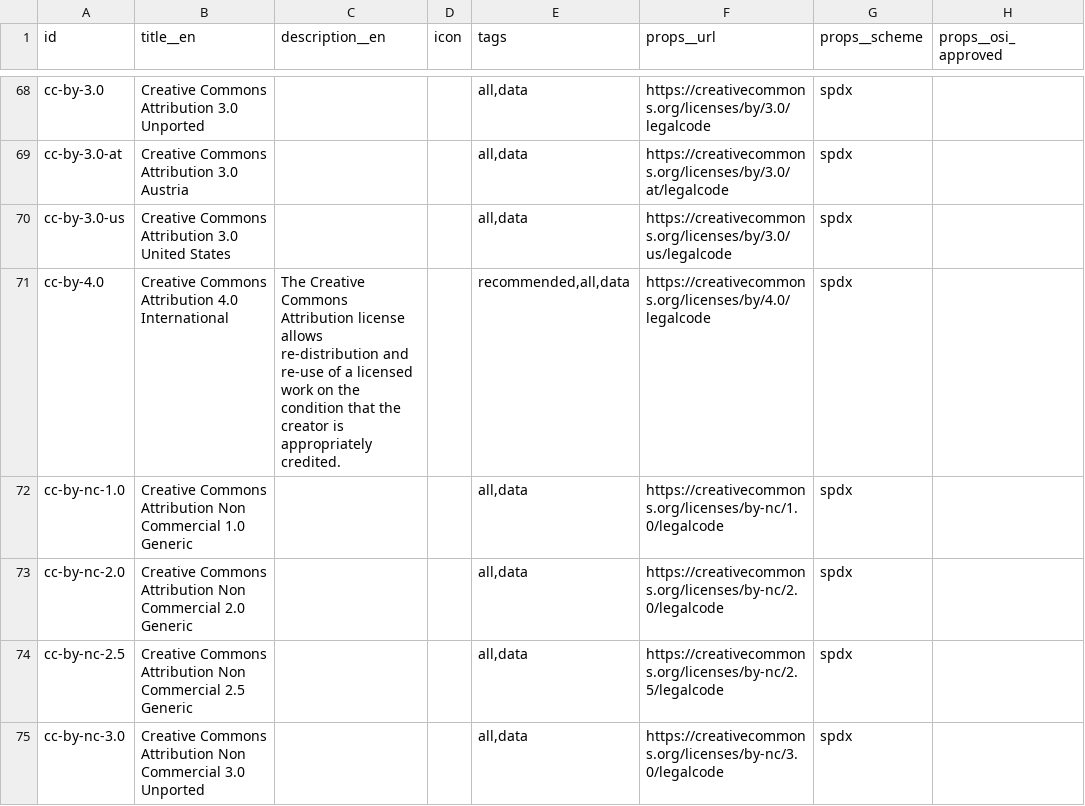
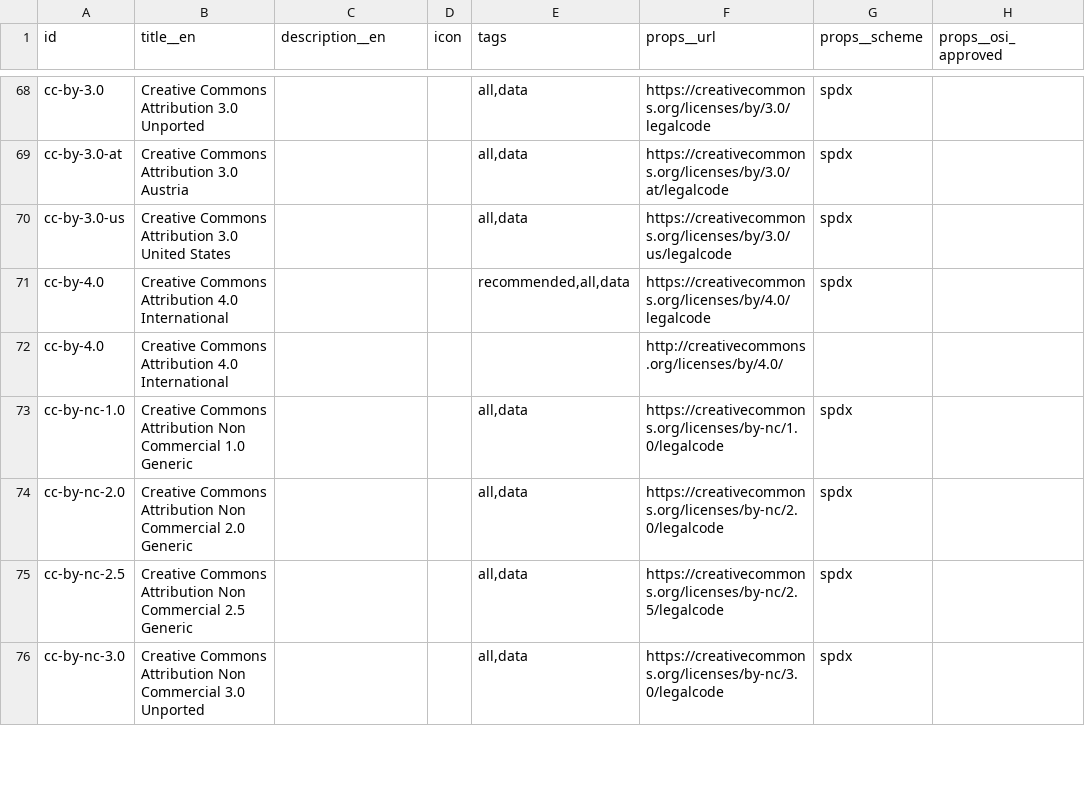
Before and after one commit to caltechlibrary/irdm_harvester, a CSV file: licenses.csv, drawn as a sheet; only a part is shown, gaps mark what is left out.

Commit message:
Improve license mapping

```diff
--- a/licenses.csv
+++ b/licenses.csv
@@ -70,3 +70,4 @@ cc-by-3.0-at;Creative Commons Attribution 3.0 Austria;;;all,data;https://creativ
 cc-by-3.0-us;Creative Commons Attribution 3.0 United States;;;all,data;https://creativecommons.org/licenses/by/3.0/us/legalcode;spdx;
-cc-by-4.0;Creative Commons Attribution 4.0 International;The Creative Commons Attribution license allows re-distribution and re-use of a licensed work on the condition that the creator is appropriately credited.;;recommended,all,data;https://creativecommons.org/licenses/by/4.0/legalcode;spdx;
+cc-by-4.0;Creative Commons Attribution 4.0 International;;;recommended,all,data;https://creativecommons.org/licenses/by/4.0/legalcode;spdx;
+cc-by-4.0;Creative Commons Attribution 4.0 International;;;;http://creativecommons.org/licenses/by/4.0/;;
 cc-by-nc-1.0;Creative Commons Attribution Non Commercial 1.0 Generic;;;all,data;https://creativecommons.org/licenses/by-nc/1.0/legalcode;spdx;
```
Also changed, not shown: 1 other file.
